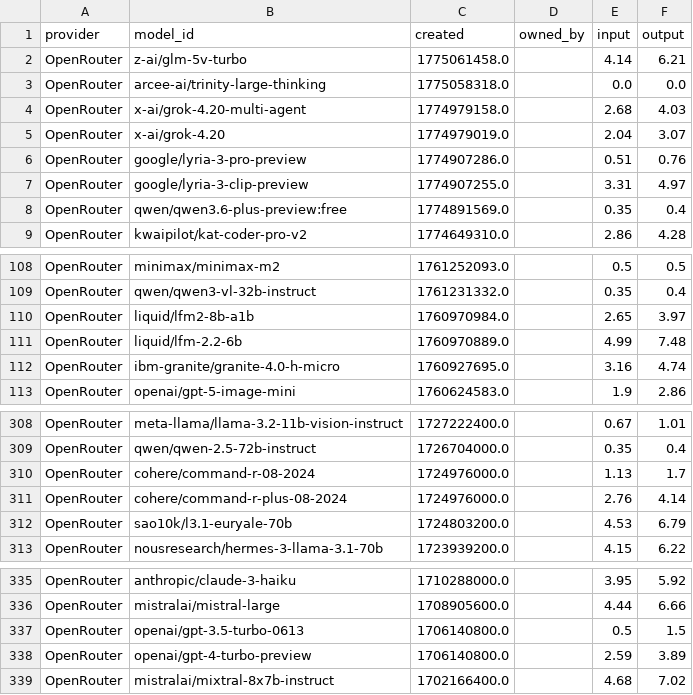
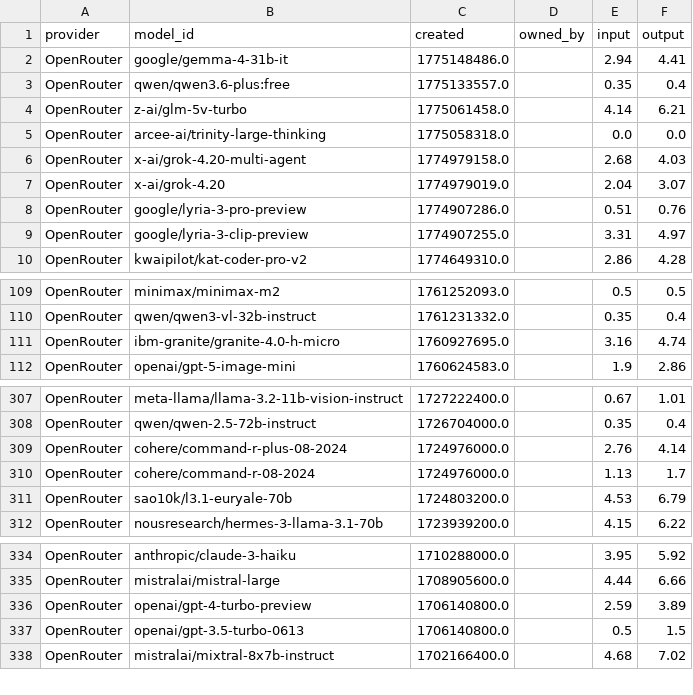
Before and after one commit to Ajithkelangath/ModelRadar-AI, a CSV file: data/provider_catalog.csv, drawn as a sheet; only a part is shown, gaps mark what is left out; the diff covers the shown part only.

```diff
--- a/data/provider_catalog.csv
+++ b/data/provider_catalog.csv
@@ -1,2 +1,4 @@
 provider,model_id,created,owned_by,input,output
+OpenRouter,google/gemma-4-31b-it,1775148486.0,,2.94,4.41
+OpenRouter,qwen/qwen3.6-plus:free,1775133557.0,,0.35,0.4
 OpenRouter,z-ai/glm-5v-turbo,1775061458.0,,4.14,6.21
@@ -7,3 +9,2 @@ OpenRouter,google/lyria-3-pro-preview,1774907286.0,,0.51,0.76
 OpenRouter,google/lyria-3-clip-preview,1774907255.0,,3.31,4.97
-OpenRouter,qwen/qwen3.6-plus-preview:free,1774891569.0,,0.35,0.4
 OpenRouter,kwaipilot/kat-coder-pro-v2,1774649310.0,,2.86,4.28
@@ -109,4 +110,2 @@ OpenRouter,minimax/minimax-m2,1761252093.0,,0.5,0.5
 OpenRouter,qwen/qwen3-vl-32b-instruct,1761231332.0,,0.35,0.4
-OpenRouter,liquid/lfm2-8b-a1b,1760970984.0,,2.65,3.97
-OpenRouter,liquid/lfm-2.2-6b,1760970889.0,,4.99,7.48
 OpenRouter,ibm-granite/granite-4.0-h-micro,1760927695.0,,3.16,4.74
@@ -309,4 +308,4 @@ OpenRouter,meta-llama/llama-3.2-11b-vision-instruct,1727222400.0,,0.67,1.01
 OpenRouter,qwen/qwen-2.5-72b-instruct,1726704000.0,,0.35,0.4
+OpenRouter,cohere/command-r-plus-08-2024,1724976000.0,,2.76,4.14
 OpenRouter,cohere/command-r-08-2024,1724976000.0,,1.13,1.7
-OpenRouter,cohere/command-r-plus-08-2024,1724976000.0,,2.76,4.14
 OpenRouter,sao10k/l3.1-euryale-70b,1724803200.0,,4.53,6.79
@@ -336,4 +335,4 @@ OpenRouter,anthropic/claude-3-haiku,1710288000.0,,3.95,5.92
 OpenRouter,mistralai/mistral-large,1708905600.0,,4.44,6.66
+OpenRouter,openai/gpt-4-turbo-preview,1706140800.0,,2.59,3.89
 OpenRouter,openai/gpt-3.5-turbo-0613,1706140800.0,,0.5,1.5
-OpenRouter,openai/gpt-4-turbo-preview,1706140800.0,,2.59,3.89
 OpenRouter,mistralai/mixtral-8x7b-instruct,1702166400.0,,4.68,7.02
```
Also changed, not shown: 3 added rows and 14 moved rows elsewhere in this file, data/benchmark_results.csv, data/model_rankings.csv, 1 other file.
